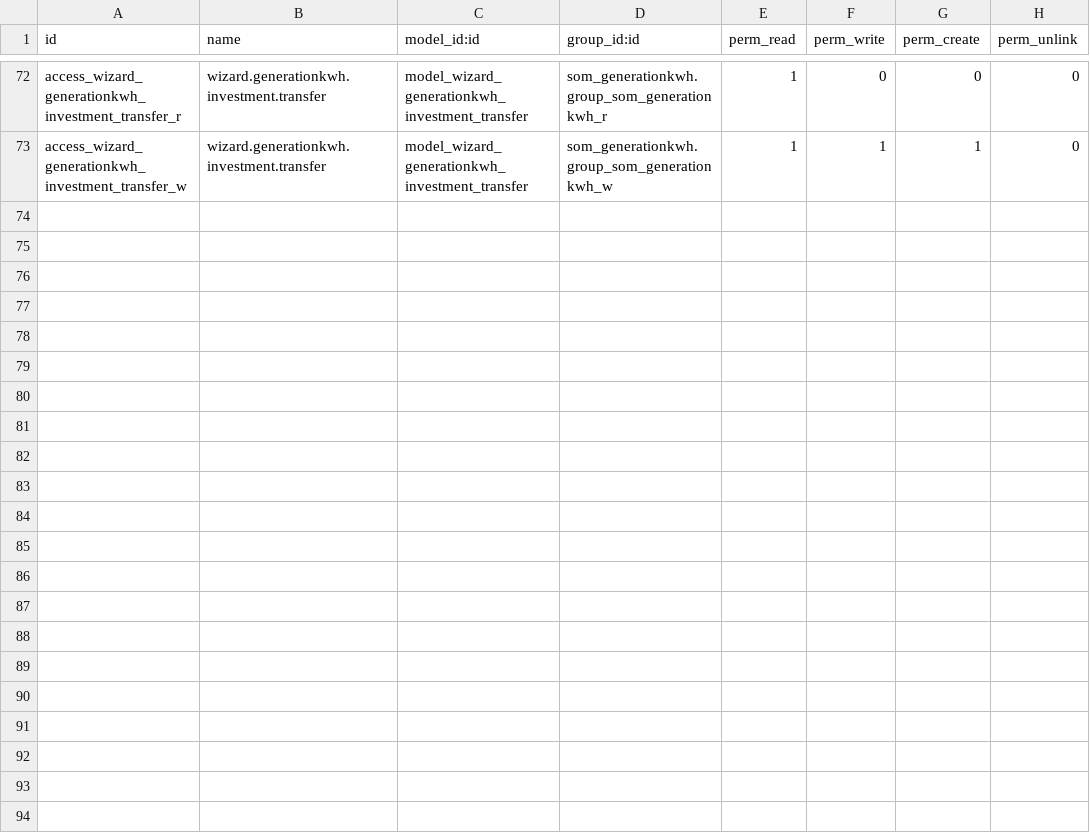
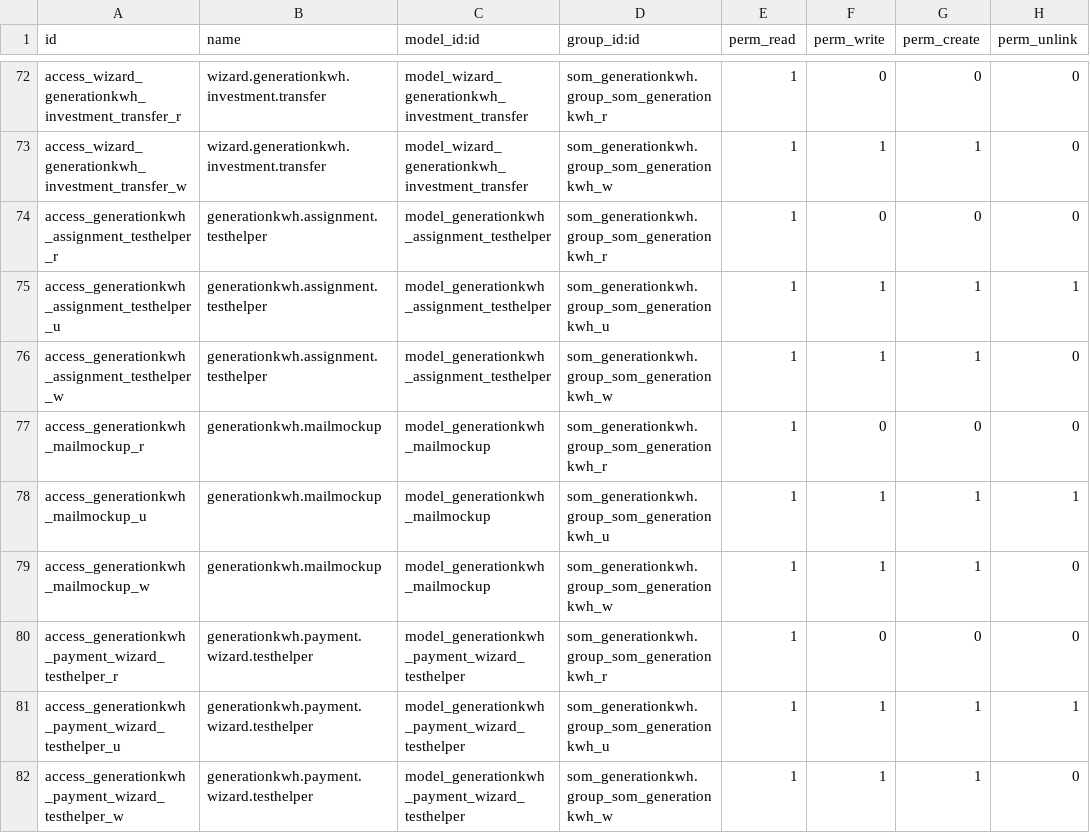
Before and after one commit to Som-Energia/openerp_som_addons, a CSV file: som_generationkwh/security/ir.model.access.csv, drawn as a sheet; only a part is shown, gaps mark what is left out; the diff names each change by its address in the sheet, - before the commit and + after, or states it on an @@ line.

Commit message:
Destral: Add permissions to existing models, change order xml data and clean innecessary records

```diff
--- a/som_generationkwh/security/ir.model.access.csv
+++ b/som_generationkwh/security/ir.model.access.csv
+row 74: access_generationkwh_assignment_testhelper_r | generationkwh.assignment.testhelper | model_generationkwh_assignment_testhelper | som_generationkwh.group_som_generationkwh_r | 1 | 0 | 0 | 0
+row 75: access_generationkwh_assignment_testhelper_u | generationkwh.assignment.testhelper | model_generationkwh_assignment_testhelper | som_generationkwh.group_som_generationkwh_u | 1 | 1 | 1 | 1
+row 76: access_generationkwh_assignment_testhelper_w | generationkwh.assignment.testhelper | model_generationkwh_assignment_testhelper | som_generationkwh.group_som_generationkwh_w | 1 | 1 | 1 | 0
+row 77: access_generationkwh_mailmockup_r | generationkwh.mailmockup | model_generationkwh_mailmockup | som_generationkwh.group_som_generationkwh_r | 1 | 0 | 0 | 0
+row 78: access_generationkwh_mailmockup_u | generationkwh.mailmockup | model_generationkwh_mailmockup | som_generationkwh.group_som_generationkwh_u | 1 | 1 | 1 | 1
+row 79: access_generationkwh_mailmockup_w | generationkwh.mailmockup | model_generationkwh_mailmockup | som_generationkwh.group_som_generationkwh_w | 1 | 1 | 1 | 0
+row 80: access_generationkwh_payment_wizard_testhelper_r | generationkwh.payment.wizard.testhelper | model_generationkwh_payment_wizard_testhelper | som_generationkwh.group_som_generationkwh_r | 1 | 0 | 0 | 0
+row 81: access_generationkwh_payment_wizard_testhelper_u | generationkwh.payment.wizard.testhelper | model_generationkwh_payment_wizard_testhelper | som_generationkwh.group_som_generationkwh_u | 1 | 1 | 1 | 1
+row 82: access_generationkwh_payment_wizard_testhelper_w | generationkwh.payment.wizard.testhelper | model_generationkwh_payment_wizard_testhelper | som_generationkwh.group_som_generationkwh_w | 1 | 1 | 1 | 0
```
Also changed, not shown: 2 other files.
